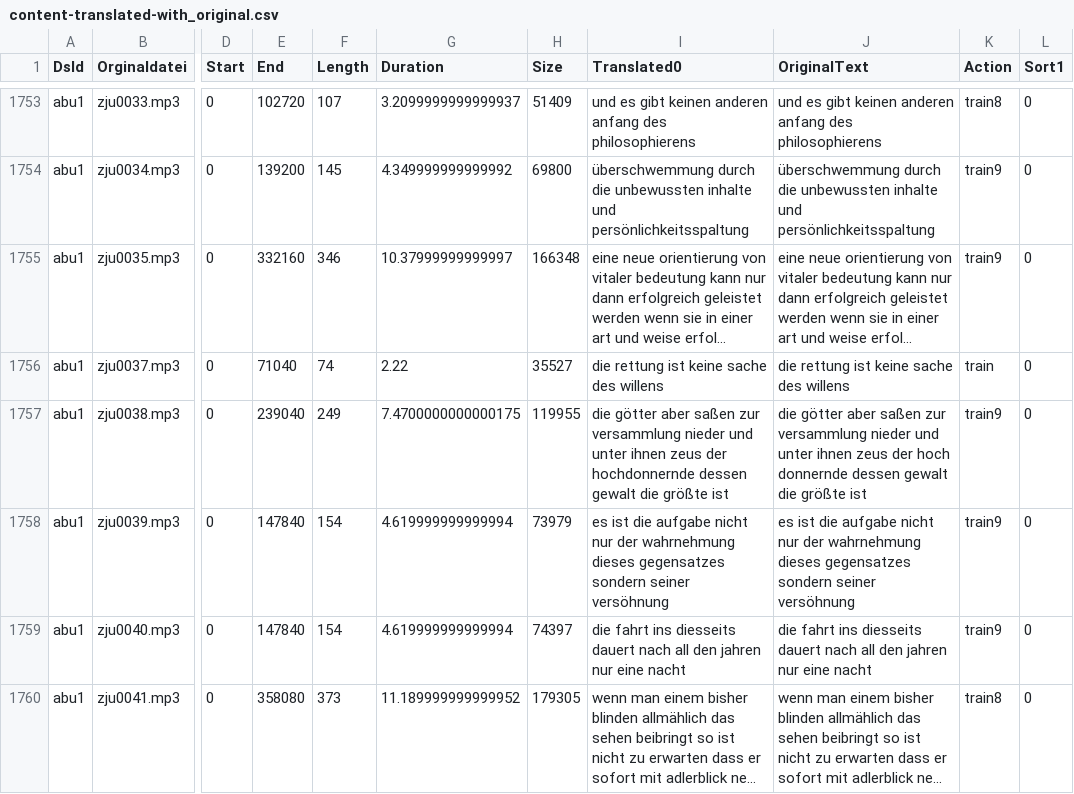
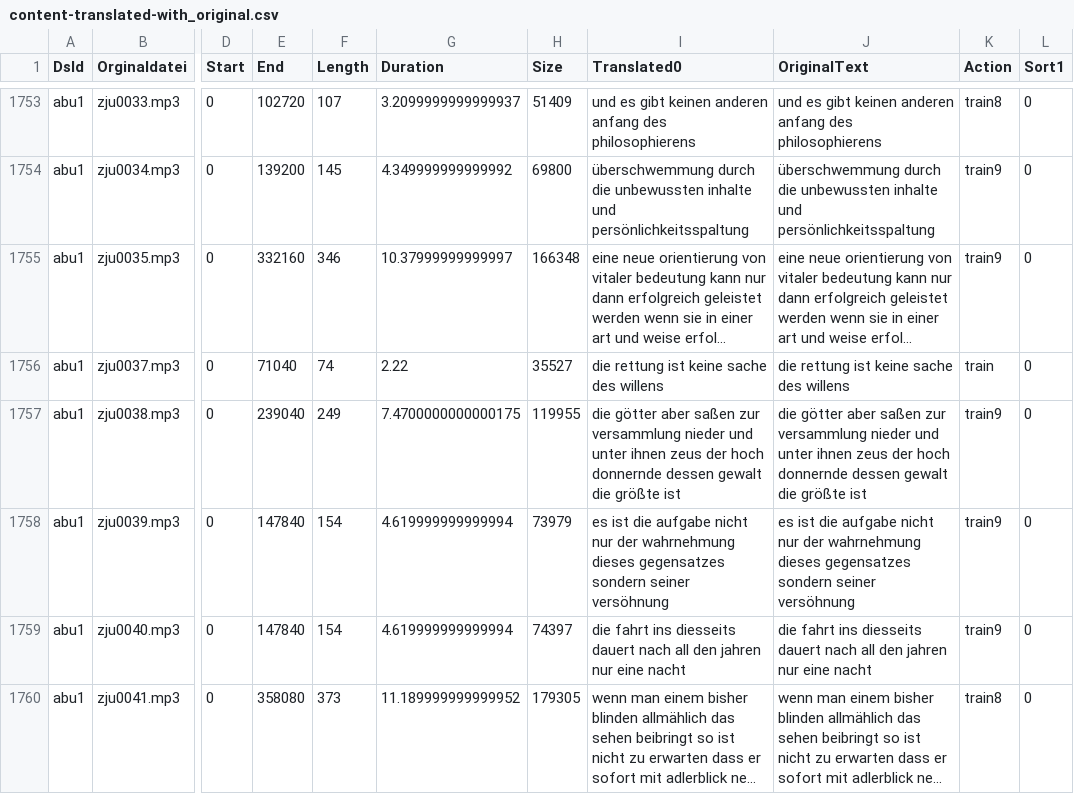
Before and after one commit to ElUnrast/GermanWave2Vec, a CSV file: datasets/abu1/content-translated-with_original.csv, drawn as a sheet; only a part is shown, gaps mark what is left out; long unchanged cells end in …; the diff covers the shown part only; the diff names each change by its address in the sheet, - before the commit and + after, or states it on an @@ line.

Commit message:
Translation of abu1 on epoche 2897

```diff
--- a/datasets/abu1/content-translated-with_original.csv
+++ b/datasets/abu1/content-translated-with_original.csv
-I1757 (Translated0): …zeus der hochdonnernde dessen gewalt…
+I1757 (Translated0): …zeus der hoch donnernde dessen gewalt…
```
Also changed, not shown: 26 edited cells elsewhere in this file, 1 other file.
